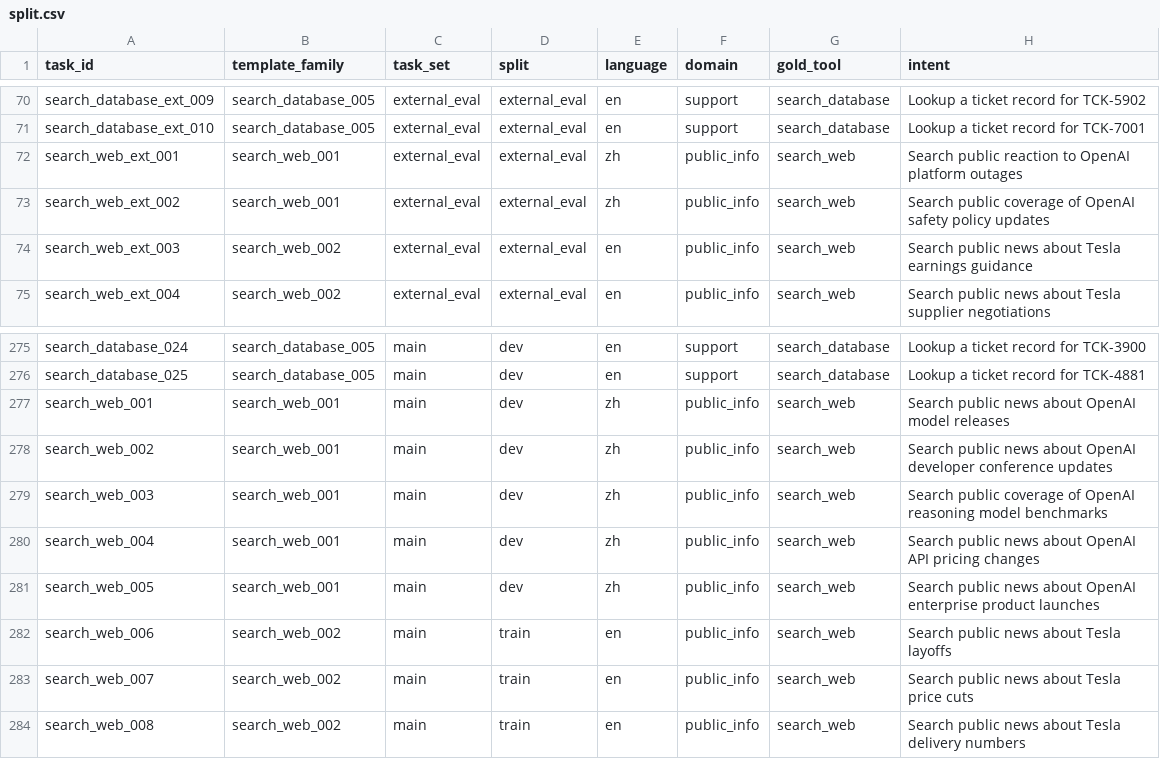
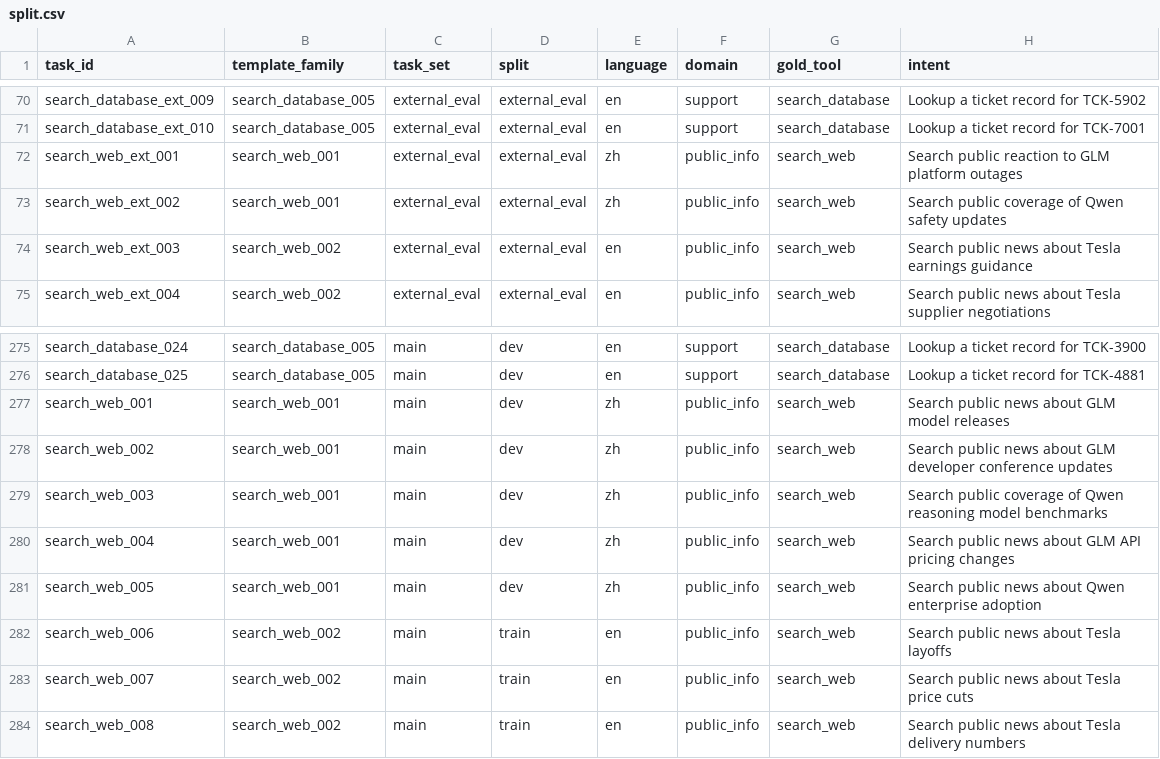
Before and after one commit to cypf420/SRTP, a CSV file: data/processed/split.csv, drawn as a sheet; only a part is shown, gaps mark what is left out.

```diff
--- a/data/processed/split.csv
+++ b/data/processed/split.csv
@@ -71,4 +71,4 @@ search_database_ext_009,search_database_005,external_eval,external_eval,en,suppo
 search_database_ext_010,search_database_005,external_eval,external_eval,en,support,search_database,Lookup a ticket record for TCK-7001
-search_web_ext_001,search_web_001,external_eval,external_eval,zh,public_info,search_web,Search public reaction to OpenAI platform outages
-search_web_ext_002,search_web_001,external_eval,external_eval,zh,public_info,search_web,Search public coverage of OpenAI safety policy updates
+search_web_ext_001,search_web_001,external_eval,external_eval,zh,public_info,search_web,Search public reaction to GLM platform outages
+search_web_ext_002,search_web_001,external_eval,external_eval,zh,public_info,search_web,Search public coverage of Qwen safety updates
 search_web_ext_003,search_web_002,external_eval,external_eval,en,public_info,search_web,Search public news about Tesla earnings guidance
@@ -276,7 +276,7 @@ search_database_024,search_database_005,main,dev,en,support,search_database,Look
 search_database_025,search_database_005,main,dev,en,support,search_database,Lookup a ticket record for TCK-4881
-search_web_001,search_web_001,main,dev,zh,public_info,search_web,Search public news about OpenAI model releases
-search_web_002,search_web_001,main,dev,zh,public_info,search_web,Search public news about OpenAI developer conference updates
-search_web_003,search_web_001,main,dev,zh,public_info,search_web,Search public coverage of OpenAI reasoning model benchmarks
-search_web_004,search_web_001,main,dev,zh,public_info,search_web,Search public news about OpenAI API pricing changes
-search_web_005,search_web_001,main,dev,zh,public_info,search_web,Search public news about OpenAI enterprise product launches
+search_web_001,search_web_001,main,dev,zh,public_info,search_web,Search public news about GLM model releases
+search_web_002,search_web_001,main,dev,zh,public_info,search_web,Search public news about GLM developer conference updates
+search_web_003,search_web_001,main,dev,zh,public_info,search_web,Search public coverage of Qwen reasoning model benchmarks
+search_web_004,search_web_001,main,dev,zh,public_info,search_web,Search public news about GLM API pricing changes
+search_web_005,search_web_001,main,dev,zh,public_info,search_web,Search public news about Qwen enterprise adoption
 search_web_006,search_web_002,main,train,en,public_info,search_web,Search public news about Tesla layoffs
```
Also changed, not shown: data/processed/task_metadata.csv, 22 other files.
